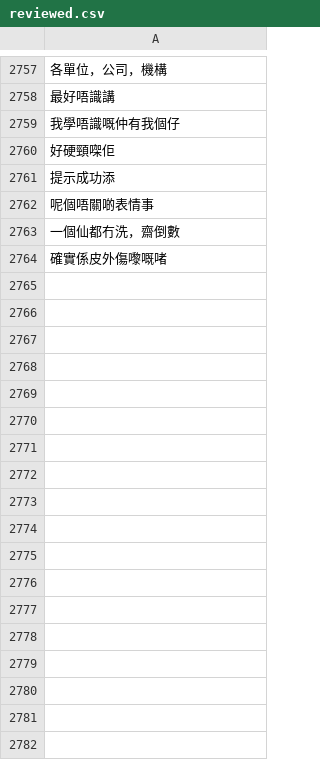
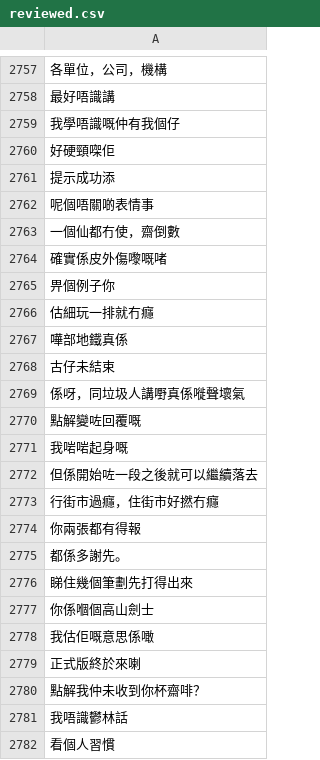
Before and after one commit to CanCLID/sentences, a CSV file: common_voice/reviewed.csv, drawn as a sheet; only a part is shown, gaps mark what is left out; the diff covers the shown part only.

```diff
--- a/common_voice/reviewed.csv
+++ b/common_voice/reviewed.csv
@@ -2762,3 +2762,21 @@
 呢個唔關啲表情事
-一個仙都冇洗，齋倒數
+一個仙都冇使，齋倒數
 確實係皮外傷嚟嘅啫
+畀個例子你
+估細玩一排就冇癮
+嘩部地鐵真係
+古仔未結束
+係呀，同垃圾人講嘢真係嘥聲壞氣
+點解變咗回覆嘅
+我啱啱起身嘅
+但係開始咗一段之後就可以繼續落去
+行街市過癮，住街市好撚冇癮
+你兩張都有得報
+都係多謝先。
+睇住幾個筆劃先打得出來
+你係嗰個高山劍士
+我估佢嘅意思係噉
+正式版終於來喇
+點解我仲未收到你杯齋啡？
+我唔識鬱林話
+看個人習慣
```
Also changed, not shown: 87 added rows elsewhere in this file, 1 other file.
